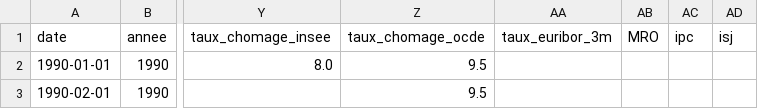
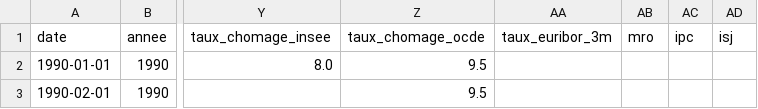
Before and after one commit to JulienSchnitzler/fil_rouge-etude_chomage_france, a CSV file: data/processed/01_dataset_jointure.csv, drawn as a sheet; only a part is shown, gaps mark what is left out; the diff names each change by its address in the sheet, - before the commit and + after, or states it on an @@ line.

Commit message:
finalisation du dataset

```diff
--- a/data/processed/01_dataset_jointure.csv
+++ b/data/processed/01_dataset_jointure.csv
-AB1: MRO
+AB1: mro
```
Also changed, not shown: 9 other files.
